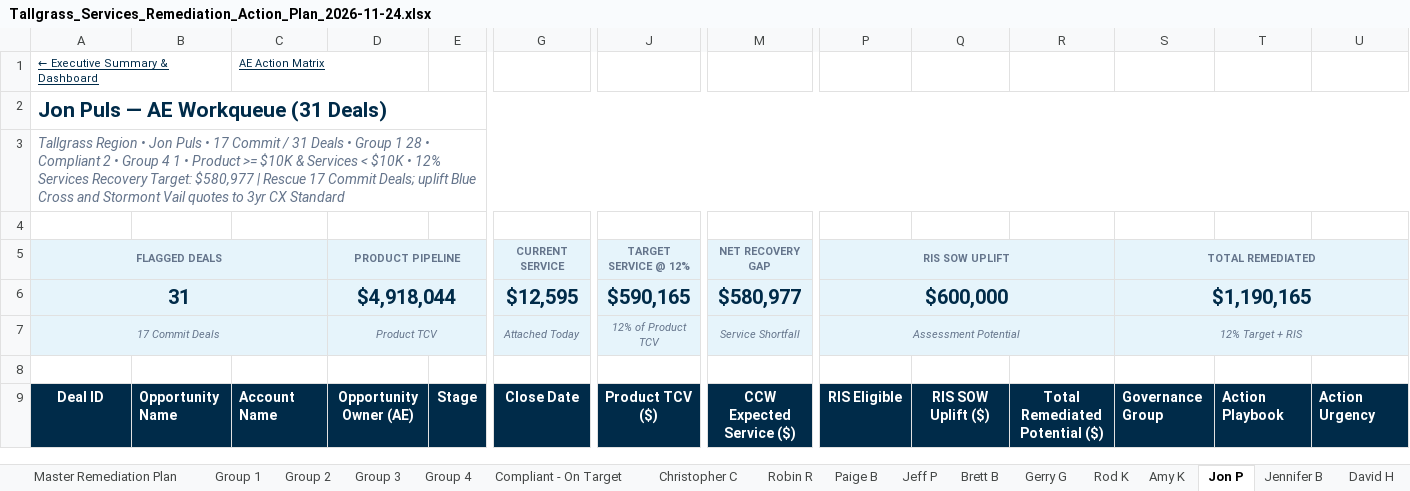
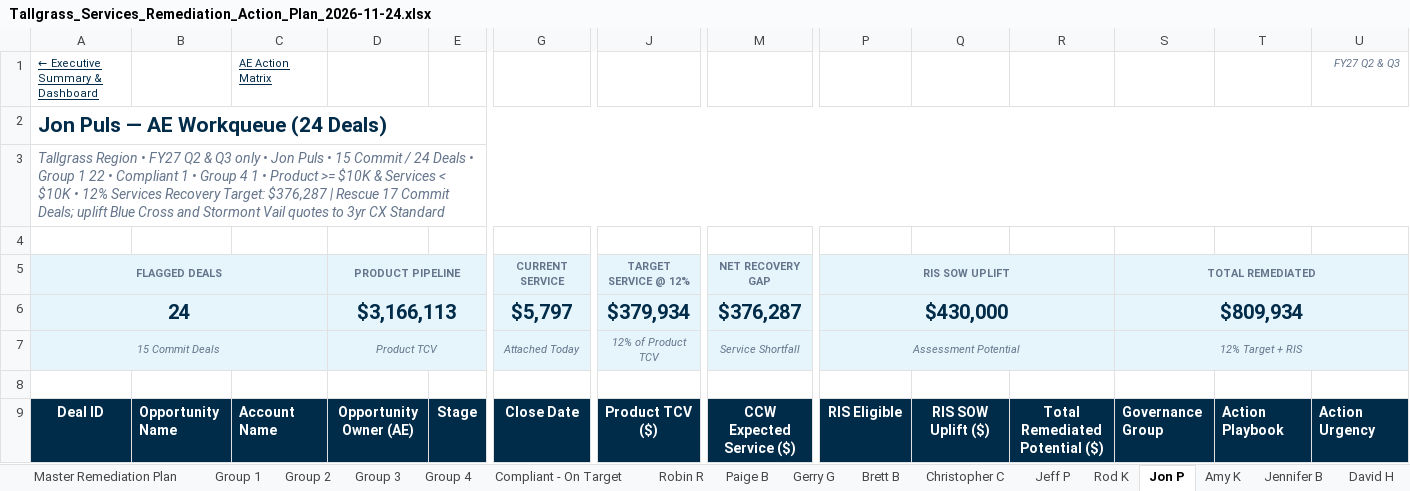
Before and after one commit to chchilds/cxvx, an Excel workbook: documents/Tallgrass_Services_Remediation_Action_Plan_2026-11-24.xlsx, sheet Jon P, drawn as a sheet; only a part is shown, gaps mark what is left out; values as stored, in another font and other column widths than the file's, no borders; removed rows and columns are numbered as before the commit, all else as after; rows hold the shown columns only; the diff covers the shown part only; the diff names each change by its address in the sheet, - before the commit and + after, or states it on an @@ line.

```diff
--- a/documents/Tallgrass_Services_Remediation_Action_Plan_2026-11-24.xlsx (sheet Jon P)
+++ b/documents/Tallgrass_Services_Remediation_Action_Plan_2026-11-24.xlsx (sheet Jon P)
@@ sheet tab order changed: Master Remediation Plan | Group 1 | Group 2 | Group 3 | Group 4 | Compliant - On Target | Robin R | Paige B | Gerry G | Brett B | Christopher C | Jeff P | Rod K | Jon P | Amy K | Jennifer B | David H @@
-U1: (empty)
+U1: FY27 Q2 & Q3
-A2: Jon Puls — AE Workqueue (31 Deals)
+A2: Jon Puls — AE Workqueue (24 Deals)
-A3: …Region • Jon Puls • 17 Commit / 31 Deals • Group 1 28 • Compliant 2 • Group 4 1 • Product >= $10K & Services < $10K • 12% Services Recovery Target: $580,977 | Rescue…
+A3: …Region • FY27 Q2 & Q3 only • Jon Puls • 15 Commit / 24 Deals • Group 1 22 • Compliant 1 • Group 4 1 • Product >= $10K & Services < $10K • 12% Services Recovery Target: $376,287 | Rescue…
-row 6: 31 |  |  | $4,918,044 |  | $12,595 | $590,165 | $580,977 | $600,000 |  |  | $1,190,165
+row 6: 24 |  |  | $3,166,113 |  | $5,797 | $379,934 | $376,287 | $430,000 |  |  | $809,934
-A7: 17 Commit Deals
+A7: 15 Commit Deals
```
Also changed, not shown: 7 removed rows, 105 edited cells and cell formats elsewhere in this sheet, sheet Group 1, sheet Jeff P, sheet Amy K, sheet Executive Summary & Dashboard, sheet Robin R, sheet Gerry G, 15 more sheets.
